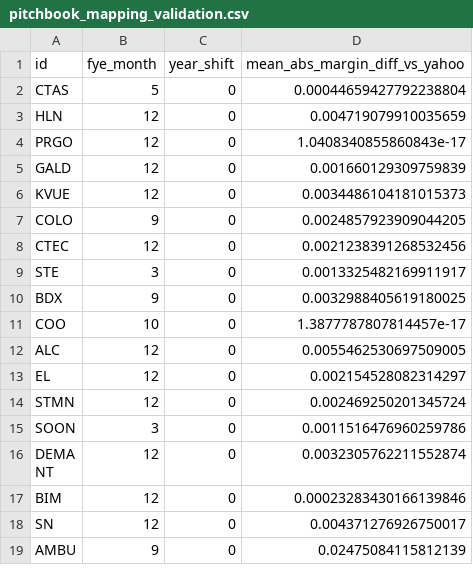
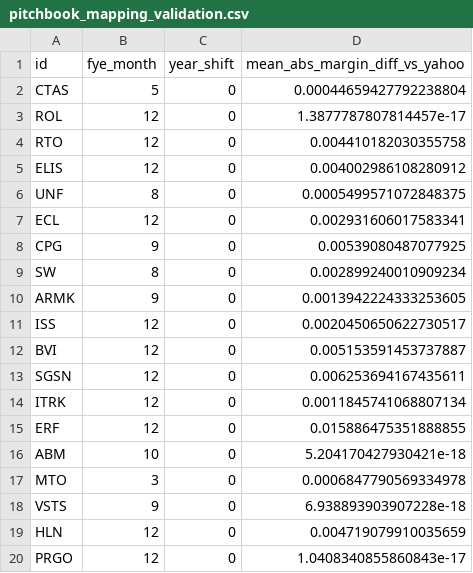
Before and after one commit to bendunlop33/PROJECT-FIZZ, a CSV file: data/processed/pitchbook_mapping_validation.csv, drawn as a sheet; only a part is shown; the shorter side is filled out with more unchanged rows; the diff names each change by its address in the sheet, - before the commit and + after, or states it on an @@ line.

```diff
--- a/data/processed/pitchbook_mapping_validation.csv
+++ b/data/processed/pitchbook_mapping_validation.csv
+row 3: ROL | 12 | 0 | 1.3877787807814457e-17
+row 4: RTO | 12 | 0 | 0.004410182030355758
+row 5: ELIS | 12 | 0 | 0.004002986108280912
+row 6: UNF | 8 | 0 | 0.0005499571072848375
+row 7: ECL | 12 | 0 | 0.002931606017583341
+row 8: CPG | 9 | 0 | 0.00539080487077925
+row 9: SW | 8 | 0 | 0.002899240010909234
+row 10: ARMK | 9 | 0 | 0.0013942224333253605
+row 11: ISS | 12 | 0 | 0.0020450650622730517
+row 12: BVI | 12 | 0 | 0.005153591453737887
+row 13: SGSN | 12 | 0 | 0.006253694167435611
+row 14: ITRK | 12 | 0 | 0.0011845741068807134
+row 15: ERF | 12 | 0 | 0.015886475351888855
+row 16: ABM | 10 | 0 | 5.204170427930421e-18
+row 17: MTO | 3 | 0 | 0.0006847790569334978
+row 18: VSTS | 9 | 0 | 6.938893903907228e-18
```
Also changed, not shown: config/price_currency_overrides.csv, data/processed/gates.csv, 36 other files.
